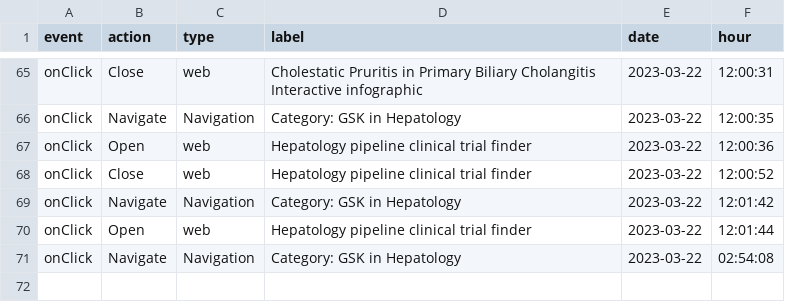
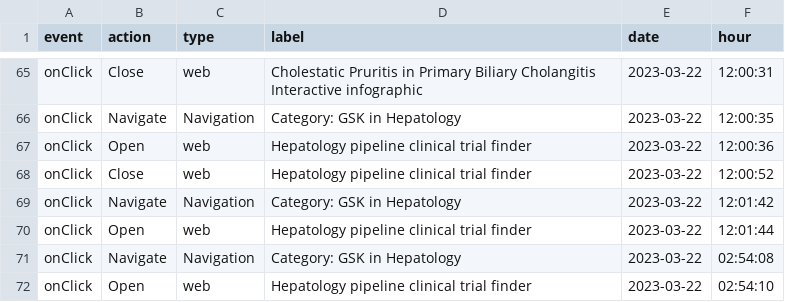
Before and after one commit to LidiaCana/gsk-test, a CSV file: 00-1c-42-f6-5a-d9-gsk-liverconnect.csv, drawn as a sheet; only a part is shown, gaps mark what is left out.

Commit message:
Initial commit

```diff
--- a/00-1c-42-f6-5a-d9-gsk-liverconnect.csv
+++ b/00-1c-42-f6-5a-d9-gsk-liverconnect.csv
@@ -71 +71,2 @@
 "onClick","Navigate","Navigation","Category: GSK in Hepatology","2023-03-22","02:54:08"
+"onClick","Open","web","Hepatology pipeline clinical trial finder","2023-03-22","02:54:10"
```
